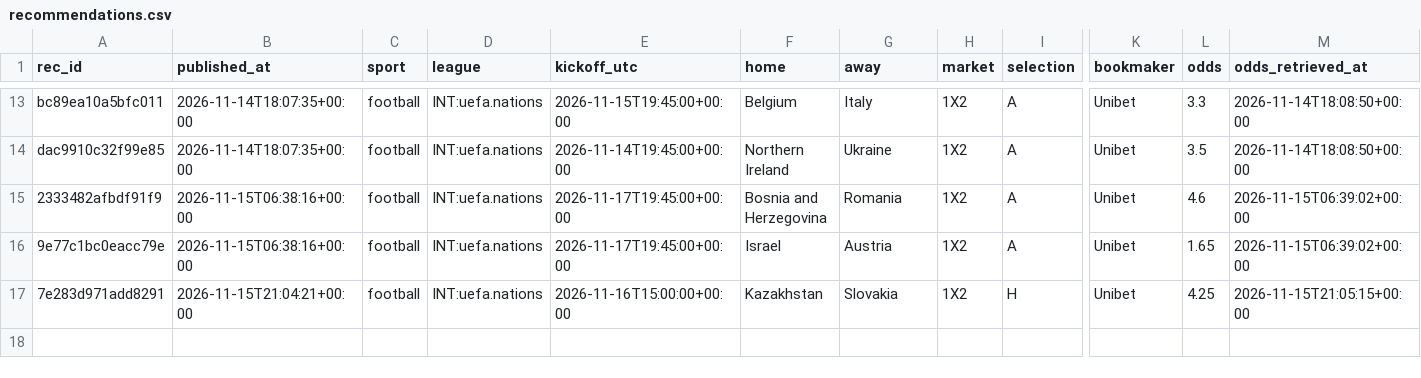
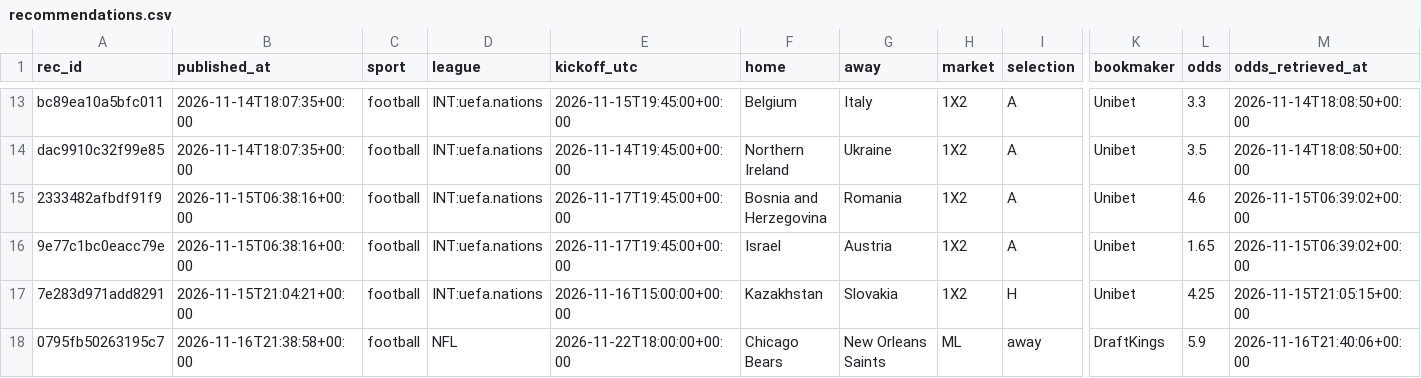
Before and after one commit to juanxmarcos/Sports-Betting-, a CSV file: ledger/recommendations.csv, drawn as a sheet; only a part is shown, gaps mark what is left out; rows hold the shown columns only; the diff names each change by its address in the sheet, - before the commit and + after, or states it on an @@ line.

```diff
--- a/ledger/recommendations.csv
+++ b/ledger/recommendations.csv
+row 18: 0795fb50263195c7 | 2026-11-16T21:38:58+00:00 | football | NFL | 2026-11-22T18:00:00+00:00 | Chicago Bears | New Orleans Saints | ML | away | DraftKings | 5.9 | 2026-11-16T21:40:06+00:00
```
Also changed, not shown: 16 other files.
